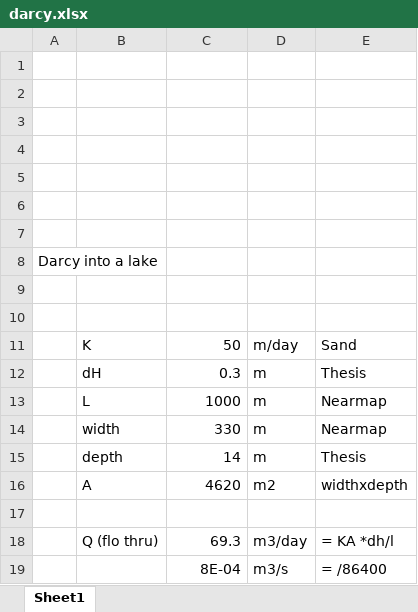
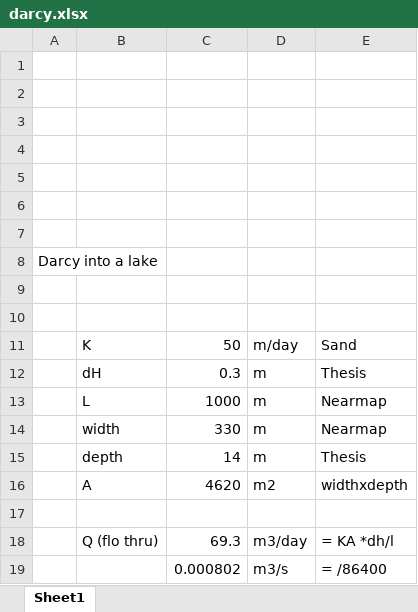
Before and after one commit to AquaticEcoDynamics/lake-richmond, an Excel workbook: Model/richmond/bcs/catchment/darcy.xlsx, sheet Sheet1, drawn as a sheet; values as stored, in another font and other column widths than the file's, no borders; the diff names each change by its address in the sheet, - before the commit and + after, or states it on an @@ line.

```diff
--- a/Model/richmond/bcs/catchment/darcy.xlsx (sheet Sheet1)
+++ b/Model/richmond/bcs/catchment/darcy.xlsx (sheet Sheet1)
-C19: 8E-04
+C19: 0.000802
```
Also changed, not shown: 6 other files.
